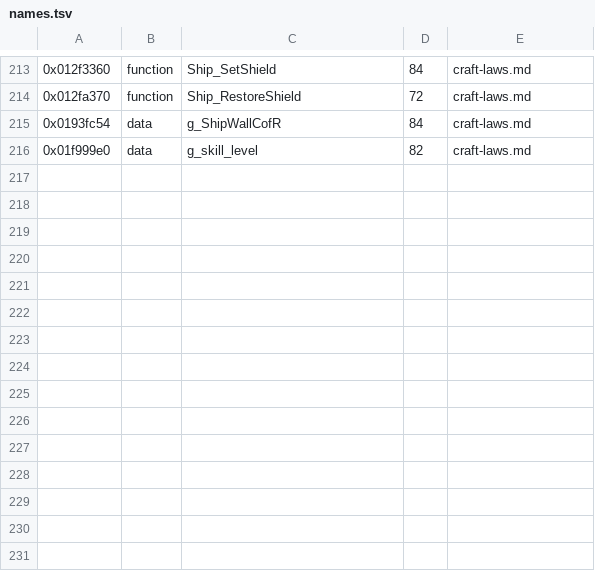
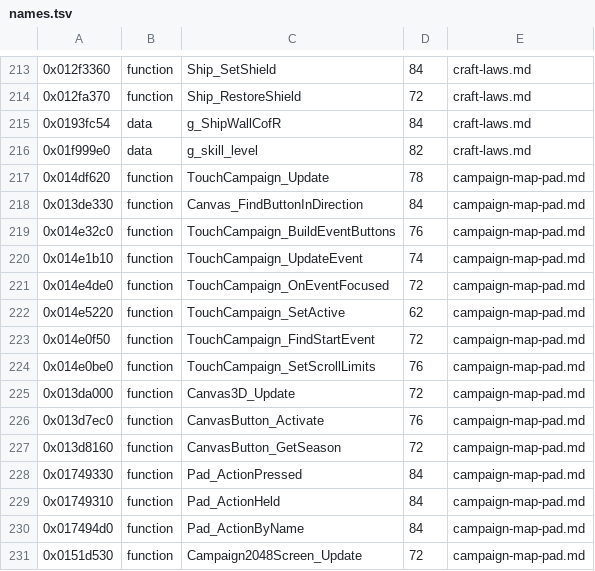
Before and after one commit to topaxi/OpenAntiGrav, a TSV file: docs/ghidra/functions/ps4-omega-eu/names.tsv, drawn as a sheet; only a part is shown, gaps mark what is left out; the diff names each change by its address in the sheet, - before the commit and + after, or states it on an @@ line.

```diff
--- a/docs/ghidra/functions/ps4-omega-eu/names.tsv
+++ b/docs/ghidra/functions/ps4-omega-eu/names.tsv
+row 217: 0x014df620 | function | TouchCampaign_Update | 78 | campaign-map-pad.md
+row 218: 0x013de330 | function | Canvas_FindButtonInDirection | 84 | campaign-map-pad.md
+row 219: 0x014e32c0 | function | TouchCampaign_BuildEventButtons | 76 | campaign-map-pad.md
+row 220: 0x014e1b10 | function | TouchCampaign_UpdateEvent | 74 | campaign-map-pad.md
+row 221: 0x014e4de0 | function | TouchCampaign_OnEventFocused | 72 | campaign-map-pad.md
+row 222: 0x014e5220 | function | TouchCampaign_SetActive | 62 | campaign-map-pad.md
+row 223: 0x014e0f50 | function | TouchCampaign_FindStartEvent | 72 | campaign-map-pad.md
+row 224: 0x014e0be0 | function | TouchCampaign_SetScrollLimits | 76 | campaign-map-pad.md
+row 225: 0x013da000 | function | Canvas3D_Update | 72 | campaign-map-pad.md
+row 226: 0x013d7ec0 | function | CanvasButton_Activate | 76 | campaign-map-pad.md
+row 227: 0x013d8160 | function | CanvasButton_GetSeason | 72 | campaign-map-pad.md
+row 228: 0x01749330 | function | Pad_ActionPressed | 84 | campaign-map-pad.md
+row 229: 0x01749310 | function | Pad_ActionHeld | 84 | campaign-map-pad.md
+row 230: 0x017494d0 | function | Pad_ActionByName | 84 | campaign-map-pad.md
+row 231: 0x0151d530 | function | Campaign2048Screen_Update | 72 | campaign-map-pad.md
```
Also changed, not shown: 5 other files.
